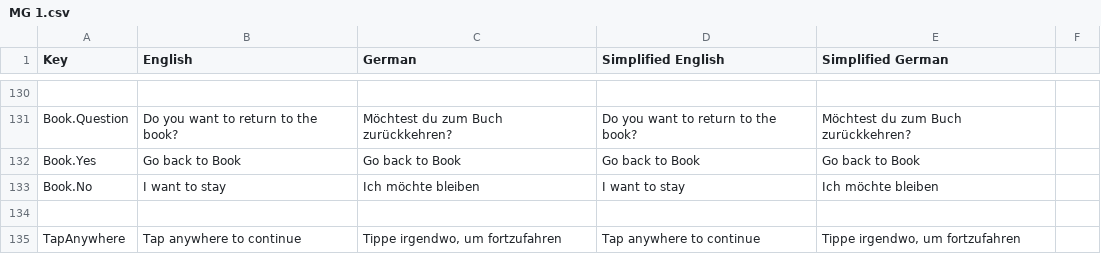
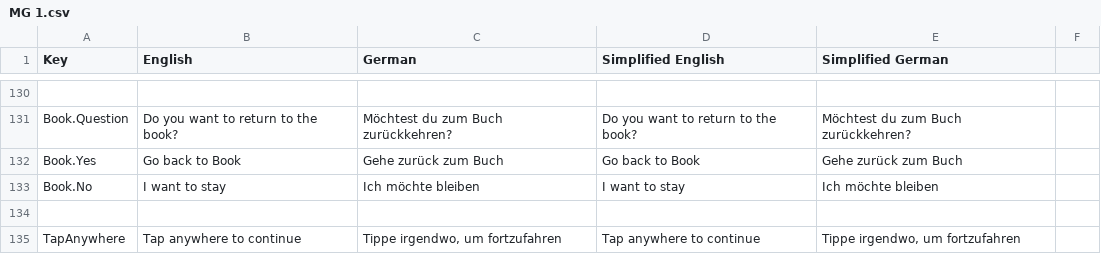
Before and after one commit to JeldrikGaal/SLM, a CSV file: Assets/SimpleLocalization/Resources/Localization/MG 1.csv, drawn as a sheet; only a part is shown, gaps mark what is left out; the diff names each change by its address in the sheet, - before the commit and + after, or states it on an @@ line.

```diff
--- a/Assets/SimpleLocalization/Resources/Localization/MG 1.csv
+++ b/Assets/SimpleLocalization/Resources/Localization/MG 1.csv
-C132 (German): Go back to Book
+C132 (German): Gehe zurück zum Buch
-E132 (Simplified German): Go back to Book
+E132 (Simplified German): Gehe zurück zum Buch
```
Also changed, not shown: 15 other files.
